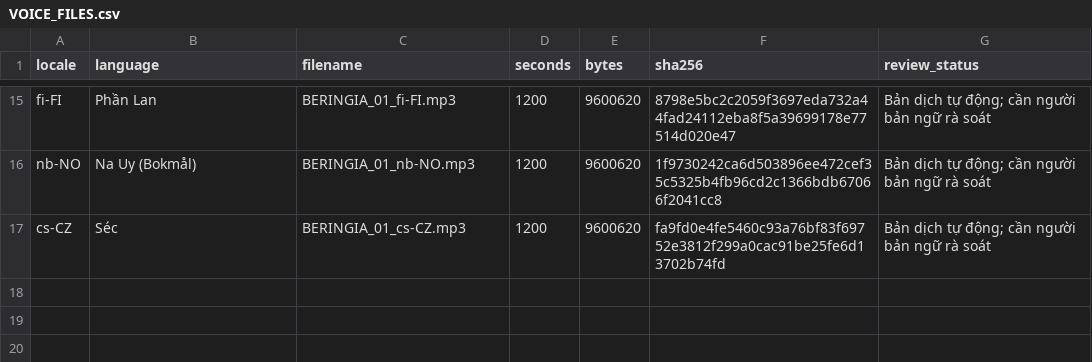
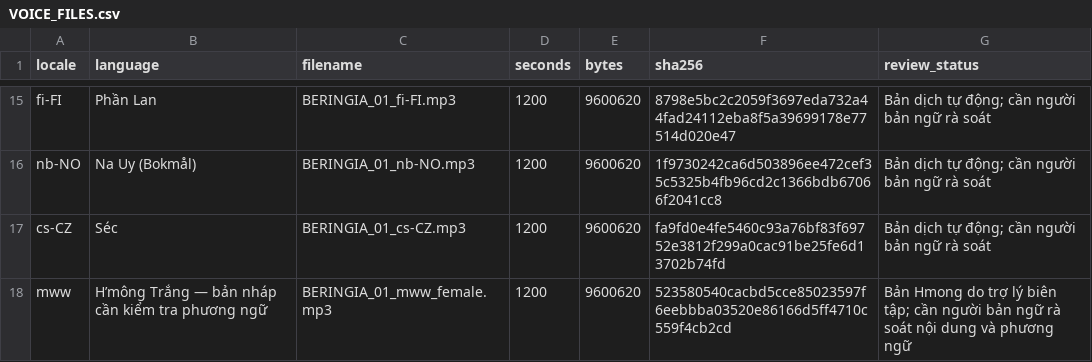
Before and after one commit to seotro95/seotro, a CSV file: productions/beringia-video-01/VOICES/VOICE_FILES.csv, drawn as a sheet; only a part is shown, gaps mark what is left out; the diff names each change by its address in the sheet, - before the commit and + after, or states it on an @@ line.

Commit message:
Complete all 17 Beringia narrations with Hmong female voice and reproducible voice profiles

```diff
--- a/productions/beringia-video-01/VOICES/VOICE_FILES.csv
+++ b/productions/beringia-video-01/VOICES/VOICE_FILES.csv
+row 18: mww | H’mông Trắng — bản nháp cần kiểm tra phương ngữ | BERINGIA_01_mww_female.mp3 | 1200 | 9600620 | 523580540cacbd5cce85023597f6eebbba03520e86166d5ff4710c559f4cb2cd | Bản Hmong do trợ lý biên tập; cần người bản ngữ rà soát nội dung và phương ngữ
```
Also changed, not shown: 24 other files.
